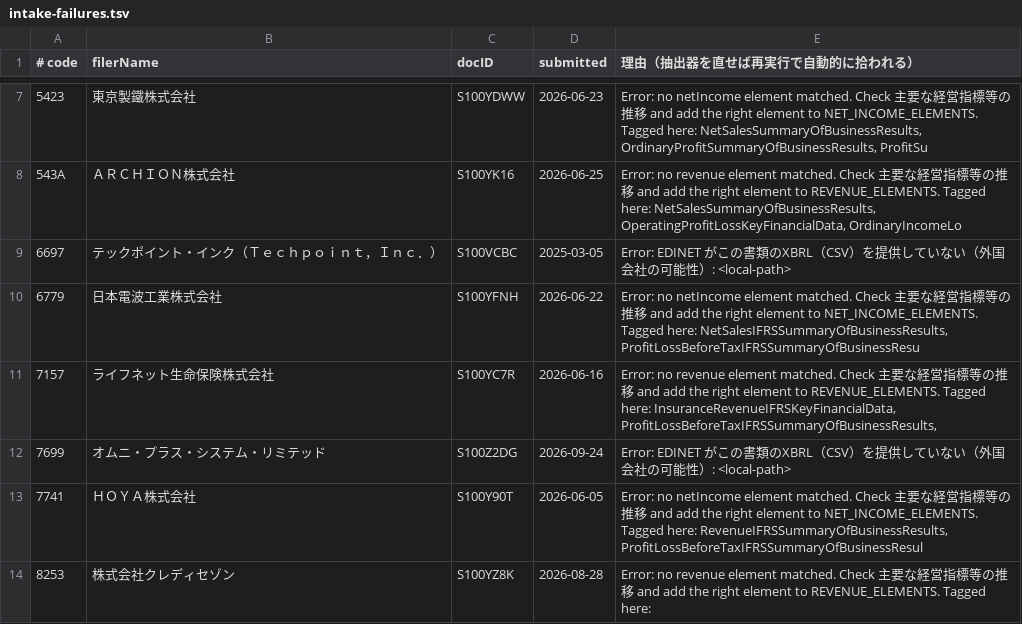
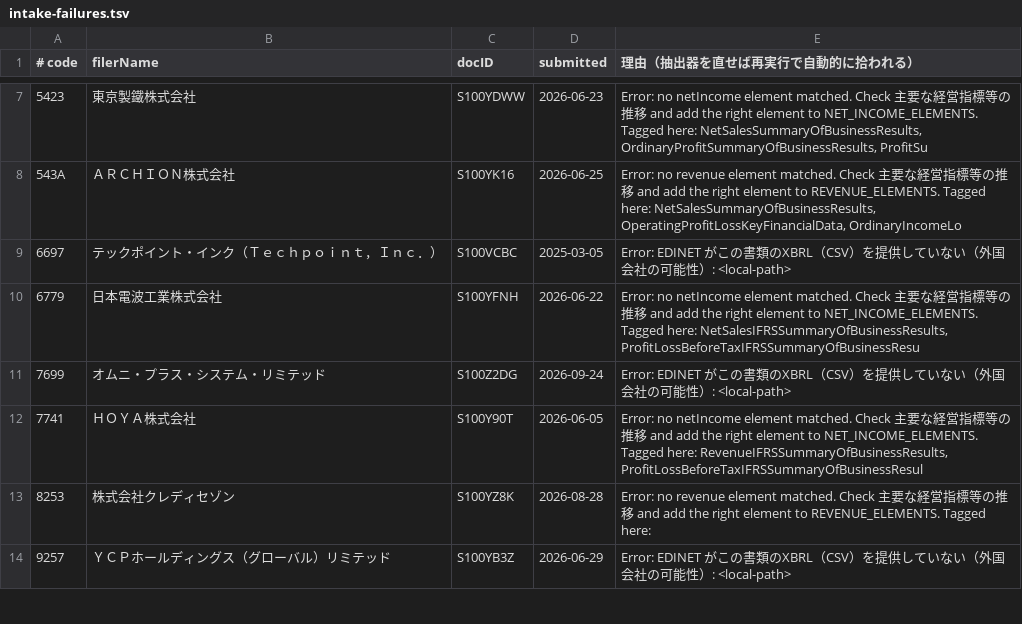
Before and after one commit to jkd8qfk9fq-maker/japan-company-encyclopedia, a TSV file: pipeline/intake-failures.tsv, drawn as a sheet; only a part is shown, gaps mark what is left out; the shorter side is filled out with more unchanged rows.

```diff
--- a/pipeline/intake-failures.tsv
+++ b/pipeline/intake-failures.tsv
@@ -10,3 +10,2 @@
 6779	日本電波工業株式会社	S100YFNH	2026-06-22	Error: no netIncome element matched. Check 主要な経営指標等の推移 and add the right element to NET_INCOME_ELEMENTS. Tagged here: NetSalesIFRSSummaryOfBusinessResults, ProfitLossBeforeTaxIFRSSummaryOfBusinessResu
-7157	ライフネット生命保険株式会社	S100YC7R	2026-06-16	Error: no revenue element matched. Check 主要な経営指標等の推移 and add the right element to REVENUE_ELEMENTS. Tagged here: InsuranceRevenueIFRSKeyFinancialData, ProfitLossBeforeTaxIFRSSummaryOfBusinessResults,
 7699	オムニ・プラス・システム・リミテッド	S100Z2DG	2026-09-24	Error: EDINET がこの書類のXBRL（CSV）を提供していない（外国会社の可能性）: <local-path>
```
Also changed, not shown: pipeline/universe.tsv, 13 other files.
